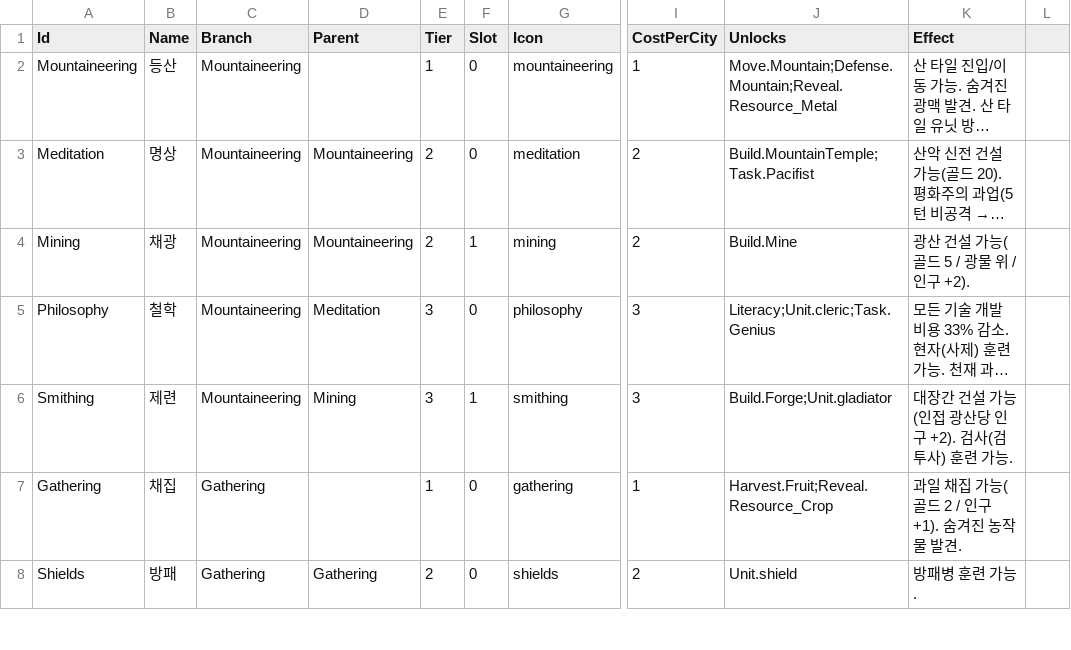
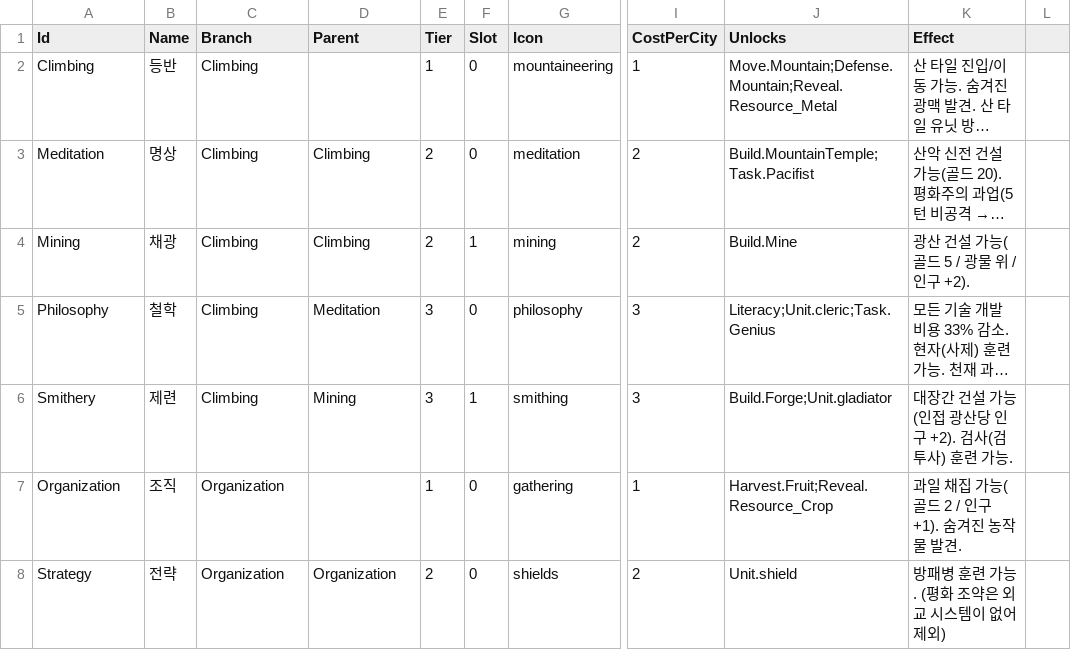
Before and after one commit to ybs1164/gugugaga, a CSV file: Assets/Resources/TechTree.csv, drawn as a sheet; only a part is shown, gaps mark what is left out; long unchanged cells end in …; the diff covers the shown part only; the diff names each change by its address in the sheet, - before the commit and + after, or states it on an @@ line.

```diff
--- a/Assets/Resources/TechTree.csv
+++ b/Assets/Resources/TechTree.csv
-A2 (Id): Mountaineering
+A2 (Id): Climbing
-B2 (Name): 등산
+B2 (Name): 등반
-C2:C6 (Branch): Mountaineering
+C2:C6 (Branch): Climbing
-D3:D4 (Parent): Mountaineering
+D3:D4 (Parent): Climbing
-A6 (Id): Smithing
+A6 (Id): Smithery
-A7 (Id): Gathering
+A7 (Id): Organization
-B7 (Name): 채집
+B7 (Name): 조직
-C7:C8 (Branch): Gathering
+C7:C8 (Branch): Organization
-A8 (Id): Shields
+A8 (Id): Strategy
-B8 (Name): 방패
+B8 (Name): 전략
-D8 (Parent): Gathering
+D8 (Parent): Organization
-K8 (Effect): 방패병 훈련 가능.
+K8 (Effect): 방패병 훈련 가능. (평화 조약은 외교 시스템이 없어 제외)
```
Also changed, not shown: 14 edited cells elsewhere in this file, 29 other files.
